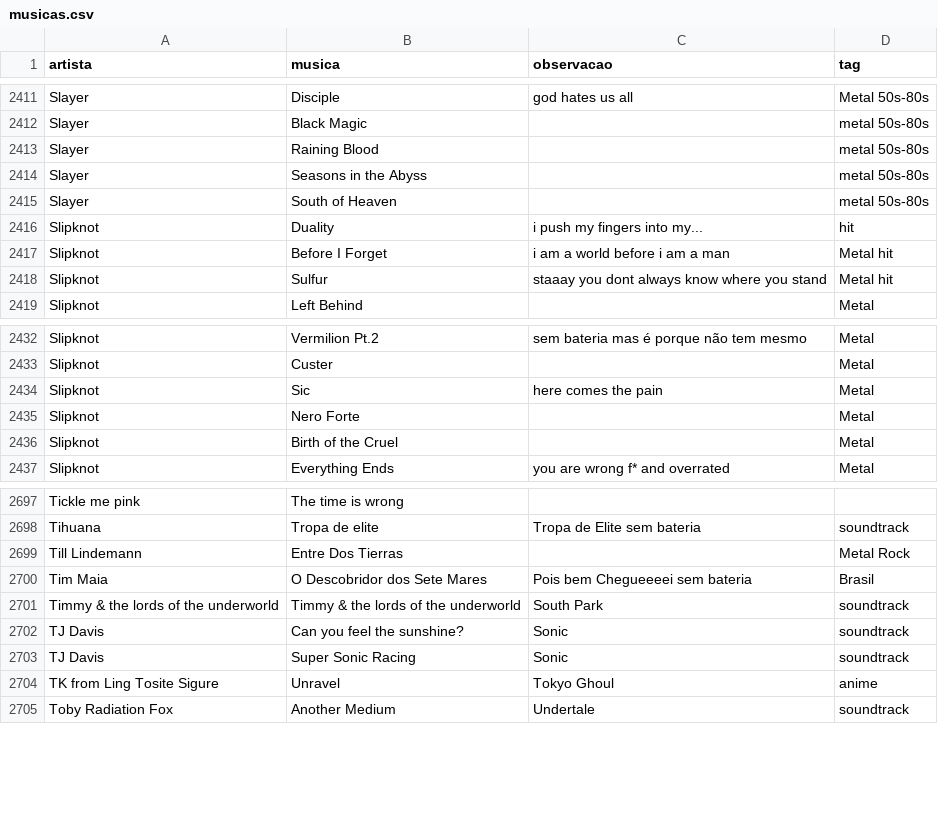
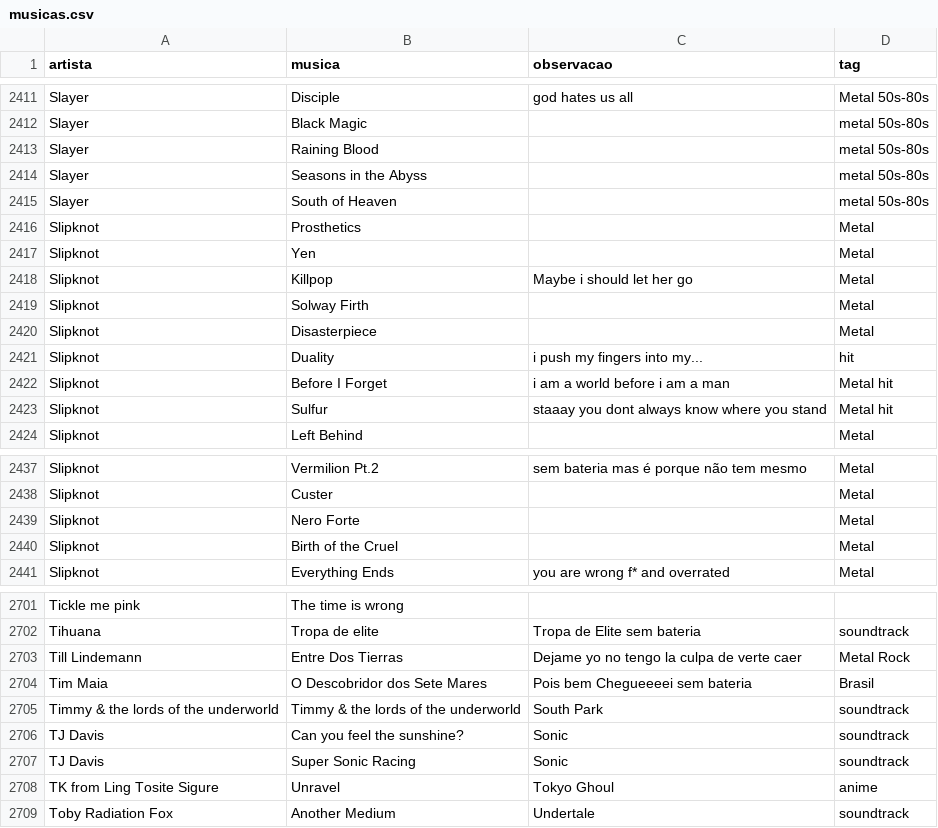
Before and after one commit to gabrielmuzzo/psparty-songbox, a CSV file: musicas.csv, drawn as a sheet; only a part is shown, gaps mark what is left out.

Commit message:
Add Slipknot songs and update Till Lindemann lyrics
Added several Slipknot songs to the music list and updated the lyrics for 'Entre Dos Tierras' by Till Lindemann.

```diff
--- a/musicas.csv
+++ b/musicas.csv
@@ -2415,2 +2415,7 @@ Slayer,Seasons in the Abyss,,metal 50s-80s
 Slayer,South of Heaven,,metal 50s-80s
+Slipknot,Prosthetics,,Metal
+Slipknot,Yen,,Metal
+Slipknot,Killpop,Maybe i should let her go,Metal
+Slipknot,Solway Firth,,Metal
+Slipknot,Disasterpiece,,Metal
 Slipknot,Duality,i push my fingers into my..., hit
@@ -2433,3 +2438,2 @@ Slipknot,Vermilion Pt.2,sem bateria mas é porque não tem mesmo,Metal
 Slipknot,Custer,,Metal
-Slipknot,Sic,here comes the pain ,Metal
 Slipknot,Nero Forte,,Metal
@@ -2698,3 +2702,3 @@ Tickle me pink,The time is wrong,,
 Tihuana,Tropa de elite,Tropa de Elite sem bateria,soundtrack
-Till Lindemann,Entre Dos Tierras,,Metal Rock
+Till Lindemann,Entre Dos Tierras,Dejame yo no tengo la culpa de verte caer,Metal Rock
 Tim Maia,O Descobridor dos Sete Mares,Pois bem Chegueeeei sem bateria,Brasil
```
